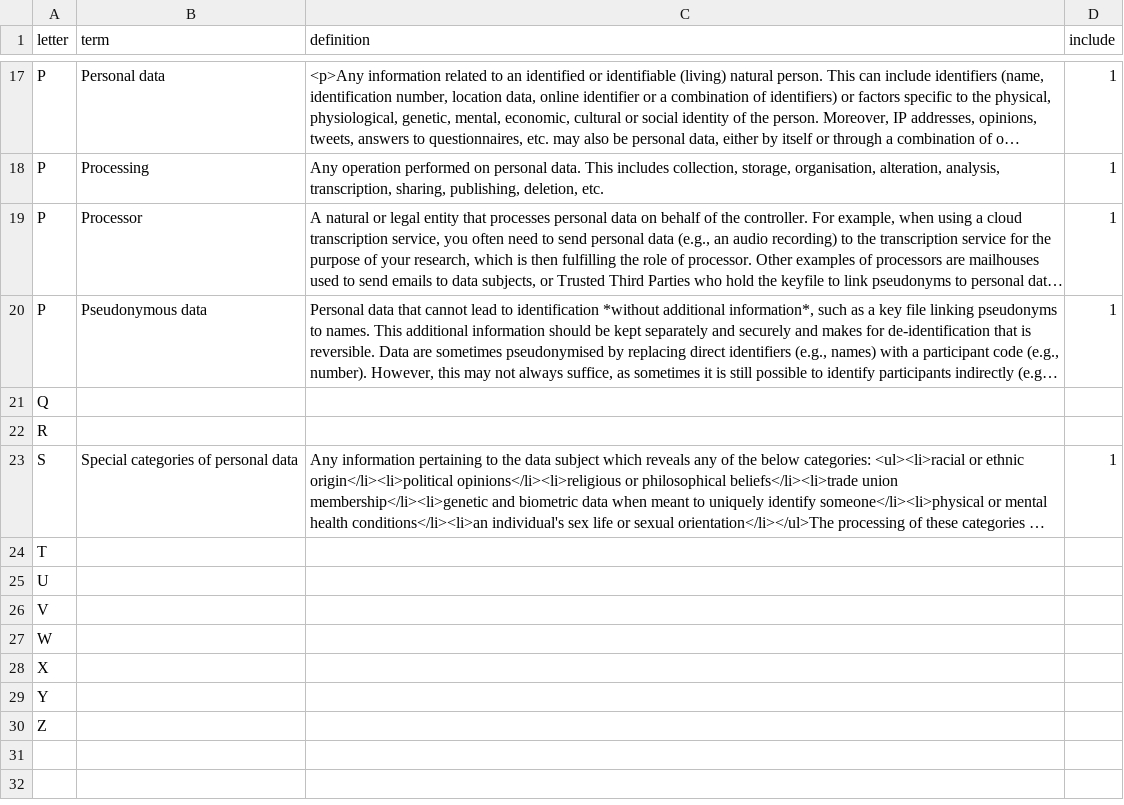
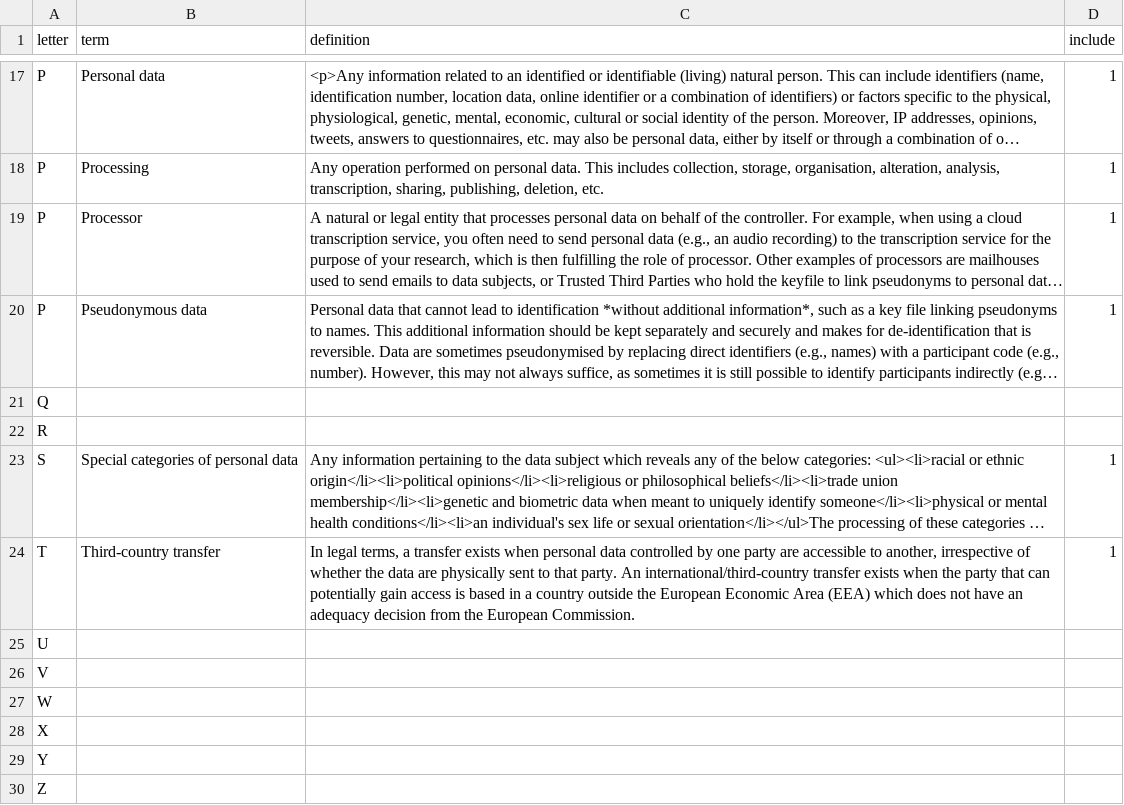
Before and after one commit to UtrechtUniversity/dataprivacyhandbook, a CSV file: files/glossary.csv, drawn as a sheet; only a part is shown, gaps mark what is left out; long unchanged cells end in …; removed rows and columns are numbered as before the commit, all else as after; the diff names each change by its address in the sheet, - before the commit and + after, or states it on an @@ line.

Commit message:
add third-country transfer

```diff
--- a/files/glossary.csv
+++ b/files/glossary.csv
-row 24: T
+row 24: T | Third-country transfer | In legal terms, a transfer exists when personal data controlled by one party are accessible to another, irrespective of whether the data are physically sent to that party. An international/third-country transfer exists when the party that can potentially gain access is based in a country outside the European Economic Area (EEA) which does not have an adequacy decision from the European Commission. | 1
```
